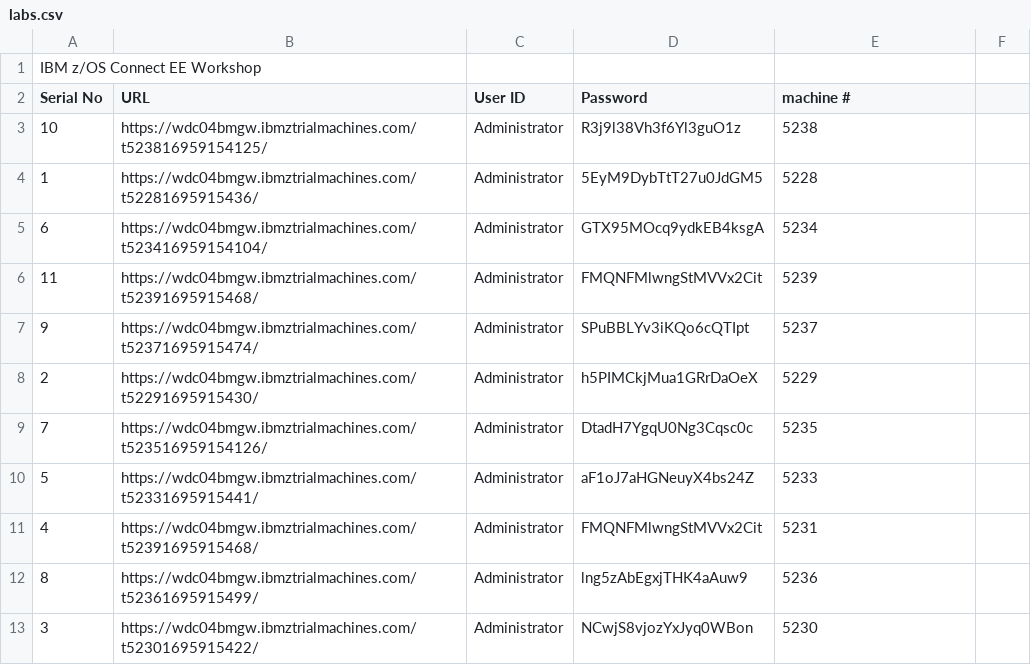
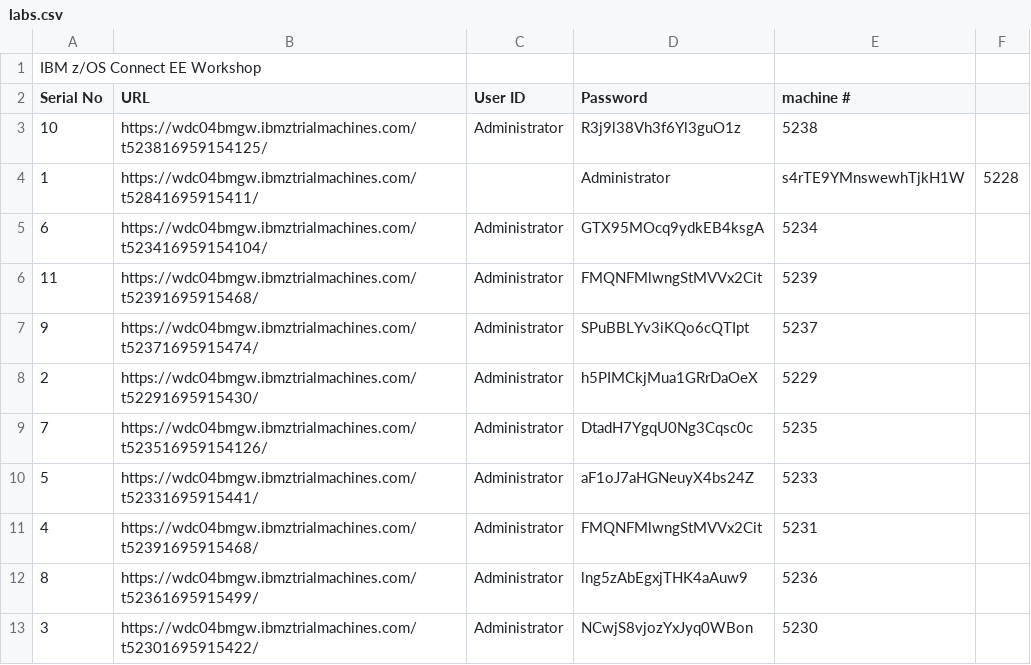
Before and after one commit to ZCONNEE-LAB/CA-DHCS-WORKSHOP, a CSV file: labs.csv, drawn as a sheet.

Commit message:
Update labs.csv

```diff
--- a/labs.csv
+++ b/labs.csv
@@ -3,3 +3,3 @@ Serial No,URL,User ID,Password,machine #
 10,https://wdc04bmgw.ibmztrialmachines.com/t523816959154125/,Administrator,R3j9l38Vh3f6Yl3guO1z,5238
-1,https://wdc04bmgw.ibmztrialmachines.com/t52281695915436/,Administrator,5EyM9DybTtT27u0JdGM5,5228
+1,https://wdc04bmgw.ibmztrialmachines.com/t52841695915411/,,Administrator,s4rTE9YMnswewhTjkH1W,5228
 6,https://wdc04bmgw.ibmztrialmachines.com/t523416959154104/,Administrator,GTX95MOcq9ydkEB4ksgA,5234
```
